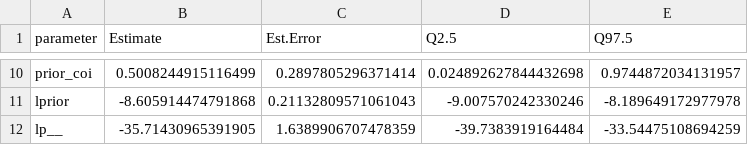
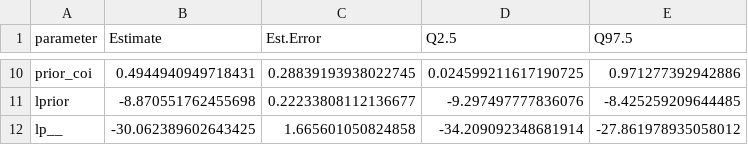
Before and after one commit to benjaminmoon/kpg_extinction, a CSV file: output/mst_model_summary.csv, drawn as a sheet; only a part is shown, gaps mark what is left out; the diff covers the shown part only; the diff names each change by its address in the sheet, - before the commit and + after, or states it on an @@ line.

```diff
--- a/output/mst_model_summary.csv
+++ b/output/mst_model_summary.csv
-B10 (Estimate): 0.5008244915116499
+B10 (Estimate): 0.4944940949718431
-C10 (Est.Error): 0.2897805296371414
+C10 (Est.Error): 0.28839193938022745
-D10 (Q2.5): 0.024892627844432698
+D10 (Q2.5): 0.024599211617190725
-E10 (Q97.5): 0.9744872034131957
+E10 (Q97.5): 0.971277392942886
-B11 (Estimate): -8.605914474791868
+B11 (Estimate): -8.870551762455698
-C11 (Est.Error): 0.21132809571061043
+C11 (Est.Error): 0.22233808112136677
-D11 (Q2.5): -9.007570242330246
+D11 (Q2.5): -9.297497777836076
-E11 (Q97.5): -8.189649172977978
+E11 (Q97.5): -8.425259209644485
-B12 (Estimate): -35.71430965391905
+B12 (Estimate): -30.062389602643425
-C12 (Est.Error): 1.6389906707478359
+C12 (Est.Error): 1.665601050824858
-D12 (Q2.5): -39.7383919164484
+D12 (Q2.5): -34.209092348681914
-E12 (Q97.5): -33.54475108694259
+E12 (Q97.5): -27.861978935058012
```
Also changed, not shown: 32 edited cells elsewhere in this file, output/similar_spellings.csv, output/temp_model_summary.csv, 3 other files.
